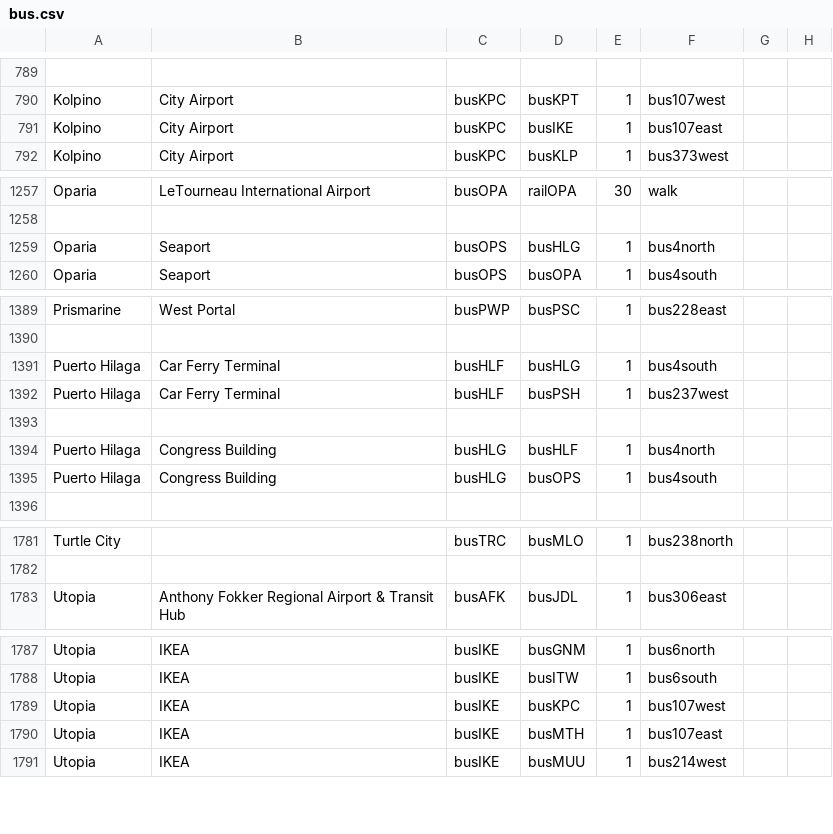
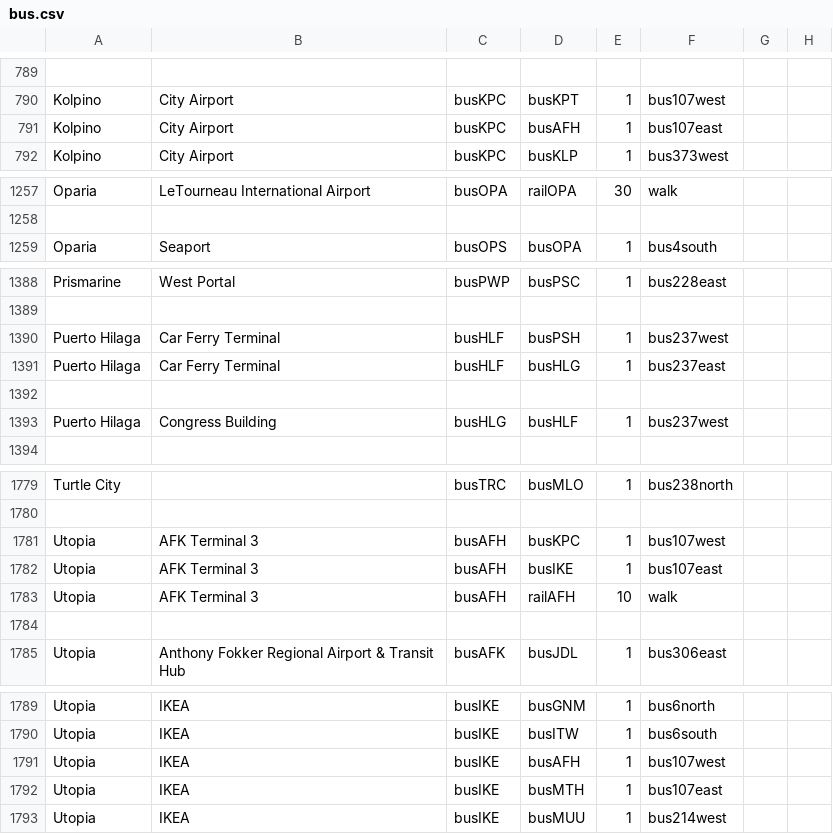
Before and after one commit to KittyCat11231/Feline-Holdings, a CSV file: src/intraroute/data/pathfinding/bus.csv, drawn as a sheet; only a part is shown, gaps mark what is left out; removed rows and columns are numbered as before the commit, all else as after; the diff names each change by its address in the sheet, - before the commit and + after, or states it on an @@ line.

```diff
--- a/src/intraroute/data/pathfinding/bus.csv
+++ b/src/intraroute/data/pathfinding/bus.csv
-D791: busIKE
+D791: busAFH
-row 1259: Oparia | Seaport | busOPS | busHLG | 1 | bus4north
-row 1391: Puerto Hilaga | Car Ferry Terminal | busHLF | busHLG | 1 | bus4south
-row 1393: (empty)
-B1391: Congress Building
+B1391: Car Ferry Terminal
-C1391: busHLG
+C1391: busHLF
-D1391: busHLF
+D1391: busHLG
-F1391: bus4north
+F1391: bus237east
+row 1392: (empty)
-D1393: busOPS
+D1393: busHLF
-F1393: bus4south
+F1393: bus237west
+row 1781: Utopia | AFK Terminal 3 | busAFH | busKPC | 1 | bus107west
+row 1782: Utopia | AFK Terminal 3 | busAFH | busIKE | 1 | bus107east
+row 1783: Utopia | AFK Terminal 3 | busAFH | railAFH | 10 | walk
+row 1784: (empty)
-D1791: busKPC
+D1791: busAFH
```
Also changed, not shown: src/intraroute/data/pathfinding/rail.csv, src/intraroute/data/ui/routes/bus.csv, 9 other files.
